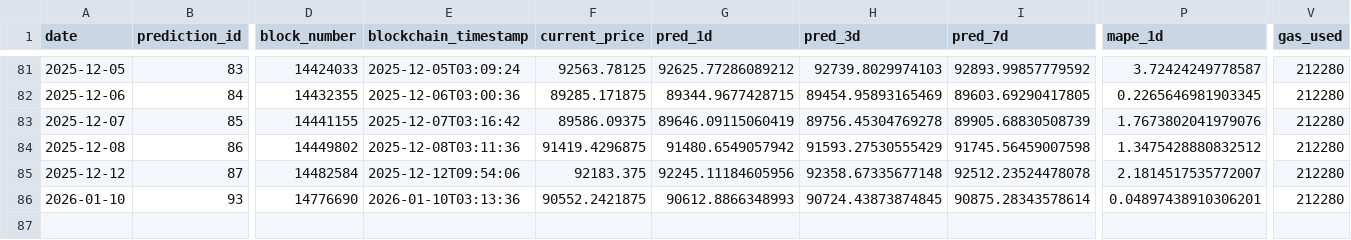
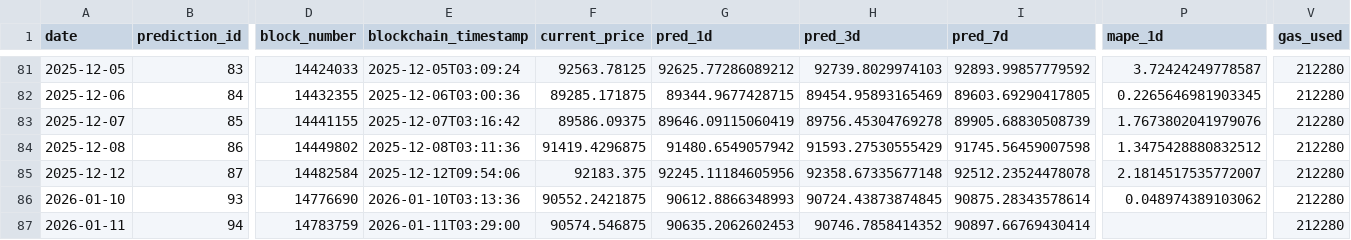
Before and after one commit to ying-jeanne/capstone_msba, a CSV file: data/blockchain/prediction_tracking_demo.csv, drawn as a sheet; only a part is shown, gaps mark what is left out; rows hold the shown columns only; the diff names each change by its address in the sheet, - before the commit and + after, or states it on an @@ line.

```diff
--- a/data/blockchain/prediction_tracking_demo.csv
+++ b/data/blockchain/prediction_tracking_demo.csv
-P86 (mape_1d): 0.04897438910306201
+P86 (mape_1d): 0.048974389103062
+row 87: 2026-01-11 | 94 | 14783759 | 2026-01-11T03:29:00 | 90574.546875 | 90635.2062602453 | 90746.7858414352 | 90897.66769430414 |  | 212280
```
Also changed, not shown: data/blockchain/prediction_tracking.csv, data/predictions/daily_predictions.csv.
